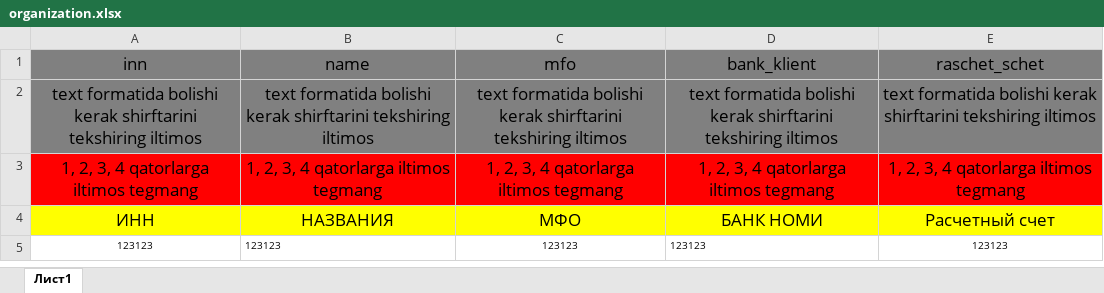
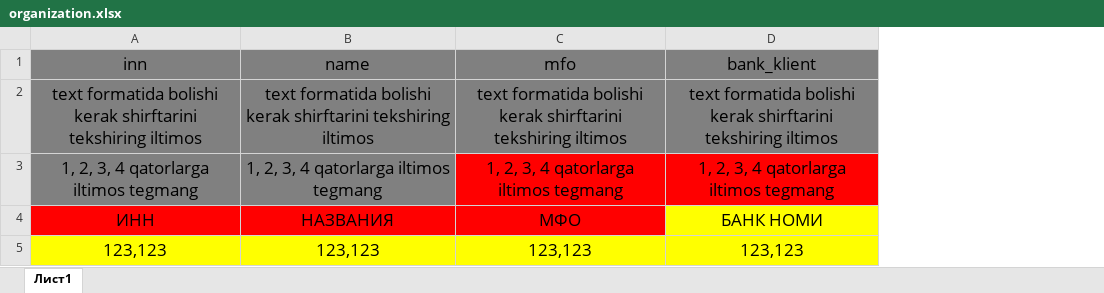
Before and after one commit to AvazxonAD/accounting, an Excel workbook: public/template/organization.xlsx, sheet Лист1, drawn as a sheet; values as stored, in another font and other column widths than the file's, no borders; removed rows and columns are numbered as before the commit, all else as after; the diff names each change by its address in the sheet, - before the commit and + after, or states it on an @@ line.

Commit message:
jurnal

```diff
--- a/public/template/organization.xlsx (sheet Лист1)
+++ b/public/template/organization.xlsx (sheet Лист1)
-column E (raschet_schet), rows 2-4: text formatida bolishi kerak shirftarini tekshiring iltimos | 1, 2, 3, 4 qatorlarga iltimos tegmang | Расчетный счет
-A3:B3 fill: #FF0000
+A3:B3 fill: #808080
-A4:C4 fill: #FFFF00
+A4:C4 fill: #FF0000
-row 5: 123123 | 123123 | 123123 | 123123 | 123123
+row 5: 123,123 | 123,123 | 123,123 | 123,123
```
